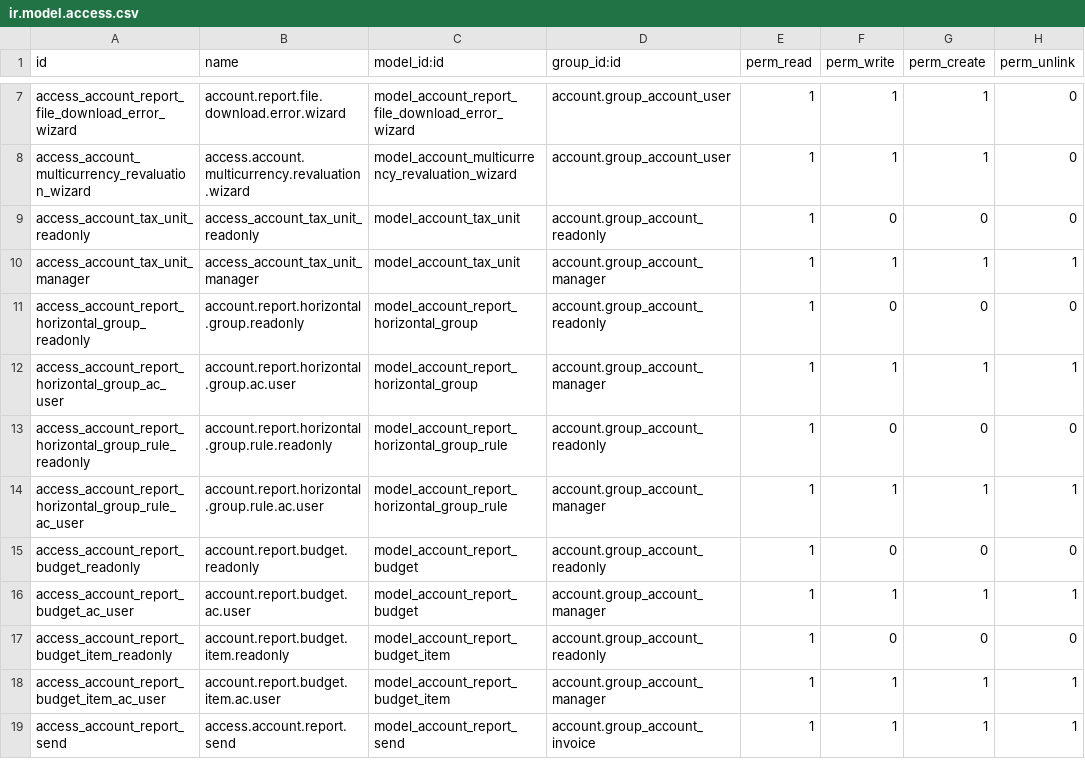
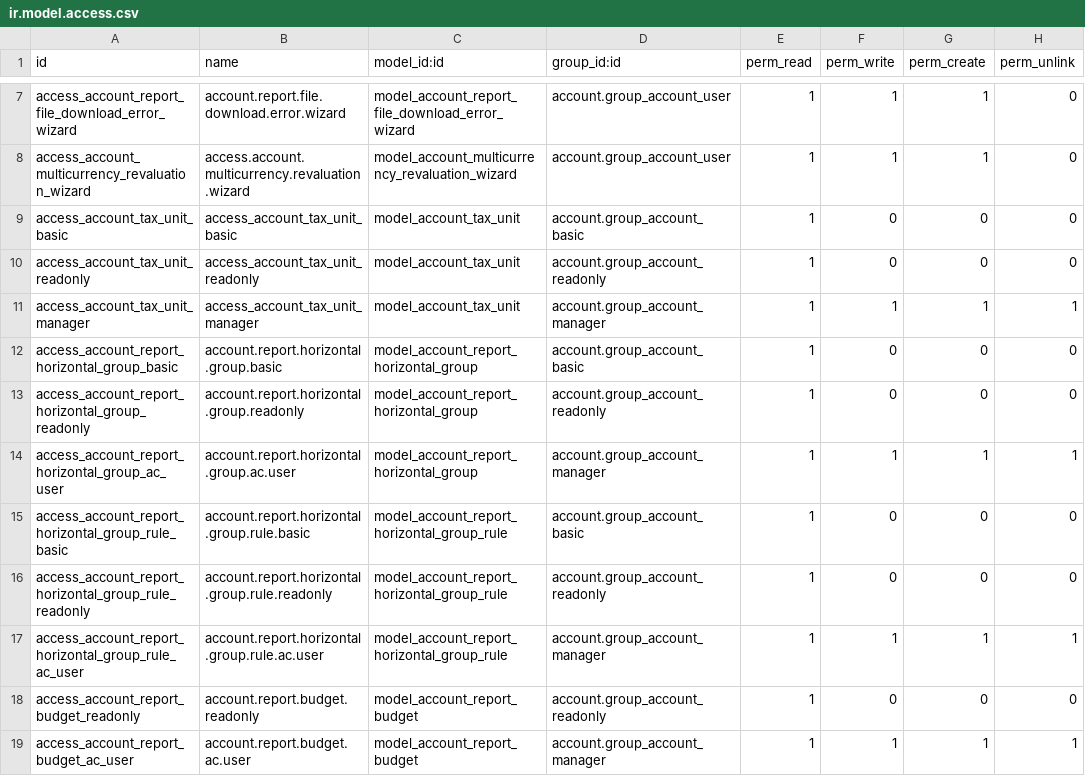
Before and after one commit to Saitamaxqi/enterprise, a CSV file: account_reports/security/ir.model.access.csv, drawn as a sheet; only a part is shown, gaps mark what is left out; the shorter side is filled out with more unchanged rows.

Commit message:
[FIX] account_reports: group account basic
Some report must be accessible by user with the invoicing and banks security
group. The menu items are there but when clicking on it, an access error is
thrown.
This commit will add the security rules for the group account basic for
horizontal group (for the partner ledger and aged receivable/payable) and the
tax unit (for the tax report)

opw-5218948

closes odoo/enterprise#100020

Signed-off-by: Julien Alardot (jual) <jual@odoo.com>

```diff
--- a/account_reports/security/ir.model.access.csv
+++ b/account_reports/security/ir.model.access.csv
@@ -8,6 +8,9 @@ access_account_report_file_download_error_wizard,account.report.file.download.er
 access_account_multicurrency_revaluation_wizard,access.account.multicurrency.revaluation.wizard,model_account_multicurrency_revaluation_wizard,account.group_account_user,1,1,1,0
+access_account_tax_unit_basic,access_account_tax_unit_basic,model_account_tax_unit,account.group_account_basic,1,0,0,0
 access_account_tax_unit_readonly,access_account_tax_unit_readonly,model_account_tax_unit,account.group_account_readonly,1,0,0,0
 access_account_tax_unit_manager,access_account_tax_unit_manager,model_account_tax_unit,account.group_account_manager,1,1,1,1
+access_account_report_horizontal_group_basic,account.report.horizontal.group.basic,model_account_report_horizontal_group,account.group_account_basic,1,0,0,0
 access_account_report_horizontal_group_readonly,account.report.horizontal.group.readonly,model_account_report_horizontal_group,account.group_account_readonly,1,0,0,0
 access_account_report_horizontal_group_ac_user,account.report.horizontal.group.ac.user,model_account_report_horizontal_group,account.group_account_manager,1,1,1,1
+access_account_report_horizontal_group_rule_basic,account.report.horizontal.group.rule.basic,model_account_report_horizontal_group_rule,account.group_account_basic,1,0,0,0
 access_account_report_horizontal_group_rule_readonly,account.report.horizontal.group.rule.readonly,model_account_report_horizontal_group_rule,account.group_account_readonly,1,0,0,0
```
